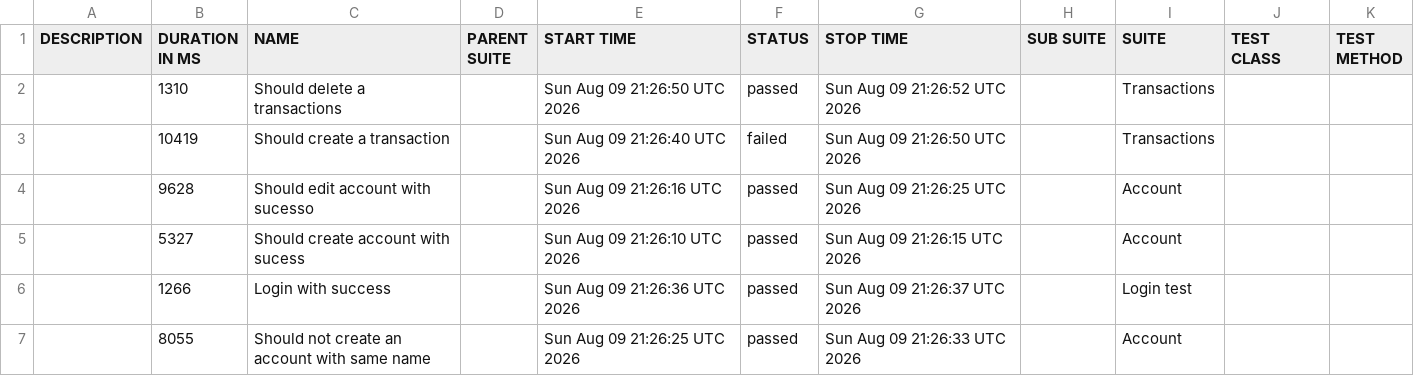
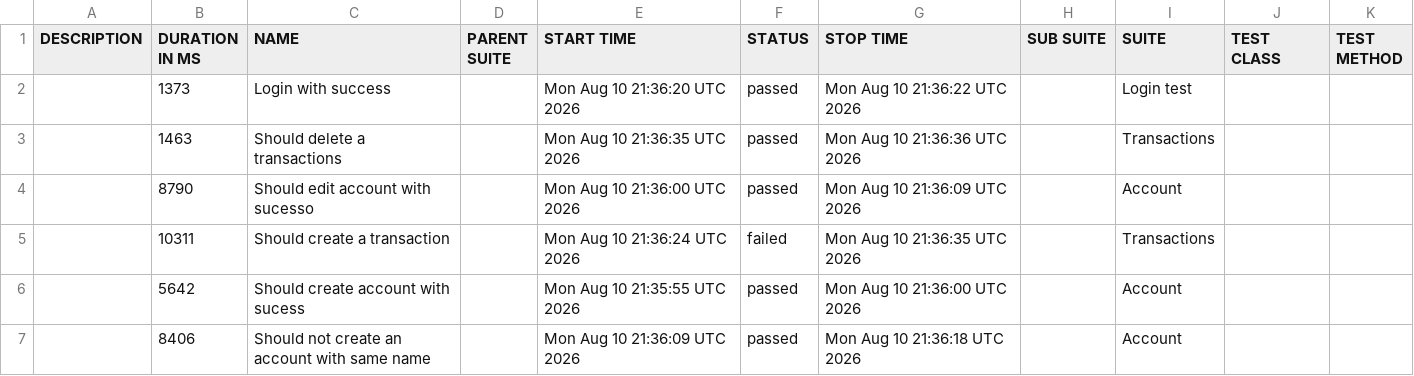
Before and after one commit to JosinaldoGJunior/cypress-automation-web, a CSV file: data/suites.csv, drawn as a sheet.

```diff
--- a/data/suites.csv
+++ b/data/suites.csv
@@ -1,7 +1,7 @@
 "DESCRIPTION","DURATION IN MS","NAME","PARENT SUITE","START TIME","STATUS","STOP TIME","SUB SUITE","SUITE","TEST CLASS","TEST METHOD"
-"","1310","Should delete a transactions","","Sun Aug 09 21:26:50 UTC 2026","passed","Sun Aug 09 21:26:52 UTC 2026","","Transactions","",""
-"","10419","Should create a transaction","","Sun Aug 09 21:26:40 UTC 2026","failed","Sun Aug 09 21:26:50 UTC 2026","","Transactions","",""
-"","9628","Should edit account with sucesso","","Sun Aug 09 21:26:16 UTC 2026","passed","Sun Aug 09 21:26:25 UTC 2026","","Account","",""
-"","5327","Should create account with sucess","","Sun Aug 09 21:26:10 UTC 2026","passed","Sun Aug 09 21:26:15 UTC 2026","","Account","",""
-"","1266","Login with success","","Sun Aug 09 21:26:36 UTC 2026","passed","Sun Aug 09 21:26:37 UTC 2026","","Login test","",""
-"","8055","Should not create an account with same name","","Sun Aug 09 21:26:25 UTC 2026","passed","Sun Aug 09 21:26:33 UTC 2026","","Account","",""
+"","1373","Login with success","","Mon Aug 10 21:36:20 UTC 2026","passed","Mon Aug 10 21:36:22 UTC 2026","","Login test","",""
+"","1463","Should delete a transactions","","Mon Aug 10 21:36:35 UTC 2026","passed","Mon Aug 10 21:36:36 UTC 2026","","Transactions","",""
+"","8790","Should edit account with sucesso","","Mon Aug 10 21:36:00 UTC 2026","passed","Mon Aug 10 21:36:09 UTC 2026","","Account","",""
+"","10311","Should create a transaction","","Mon Aug 10 21:36:24 UTC 2026","failed","Mon Aug 10 21:36:35 UTC 2026","","Transactions","",""
+"","5642","Should create account with sucess","","Mon Aug 10 21:35:55 UTC 2026","passed","Mon Aug 10 21:36:00 UTC 2026","","Account","",""
+"","8406","Should not create an account with same name","","Mon Aug 10 21:36:09 UTC 2026","passed","Mon Aug 10 21:36:18 UTC 2026","","Account","",""
```
Also changed, not shown: 31 other files.
